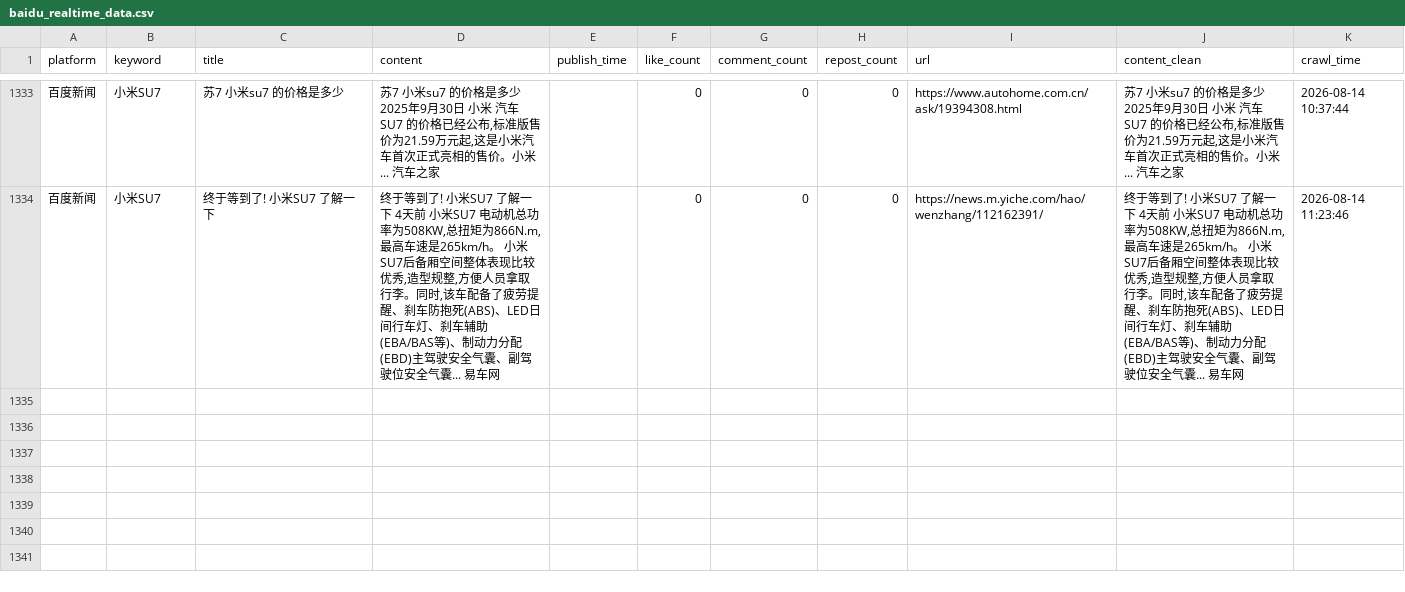
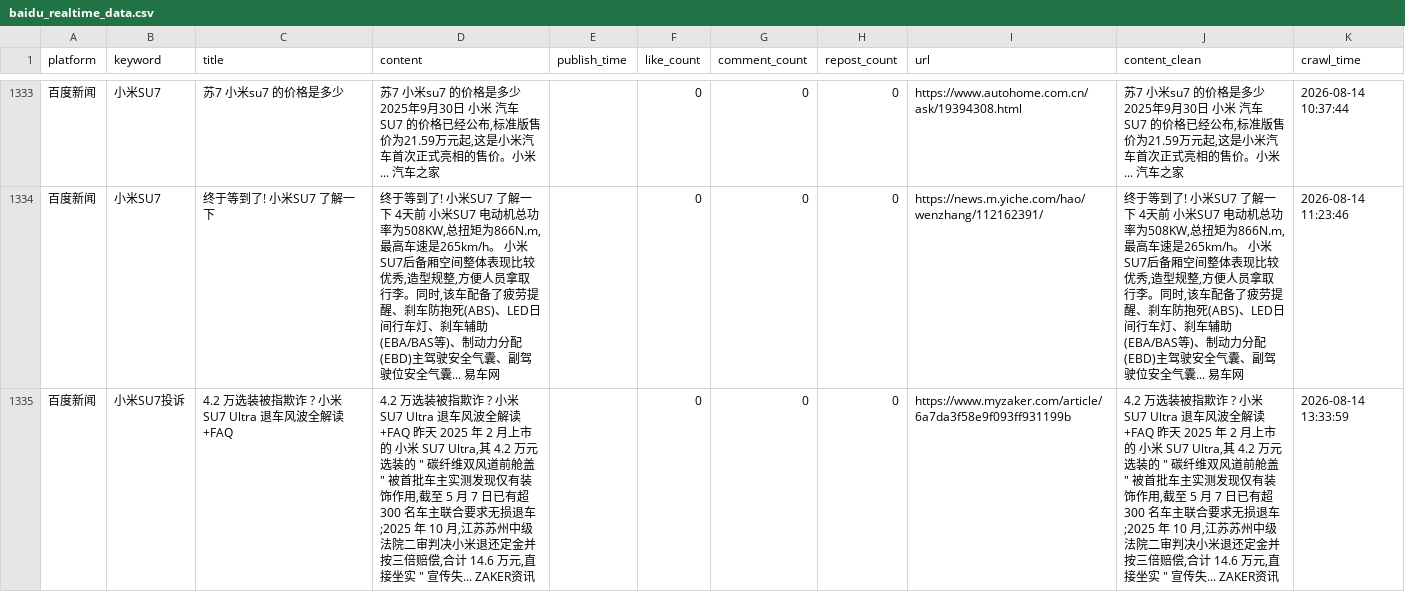
Before and after one commit to falaowang328-ux/xiaomi-opinion-system, a CSV file: data/baidu_realtime_data.csv, drawn as a sheet; only a part is shown, gaps mark what is left out.

```diff
--- a/data/baidu_realtime_data.csv
+++ b/data/baidu_realtime_data.csv
@@ -1334 +1334,2 @@
 百度新闻,小米SU7,终于等到了! 小米SU7 了解一下,"终于等到了! 小米SU7 了解一下 4天前 小米SU7 电动机总功率为508KW,总扭矩为866N.m,最高车速是265km/h。 小米SU7后备厢空间整体表现比较优秀,造型规整,方便人员拿取行李。同时,该车配备了疲劳提醒、刹车防抱死(ABS)、LED日间行车灯、刹车辅助(EBA/BAS等)、制动力分配(EBD)主驾驶安全气囊、副驾驶位安全气囊... 易车网",,0,0,0,https://news.m.yiche.com/hao/wenzhang/112162391/,"终于等到了! 小米SU7 了解一下 4天前 小米SU7 电动机总功率为508KW,总扭矩为866N.m,最高车速是265km/h。 小米SU7后备厢空间整体表现比较优秀,造型规整,方便人员拿取行李。同时,该车配备了疲劳提醒、刹车防抱死(ABS)、LED日间行车灯、刹车辅助(EBA/BAS等)、制动力分配(EBD)主驾驶安全气囊、副驾驶位安全气囊... 易车网",2026-08-14 11:23:46
+百度新闻,小米SU7投诉,4.2 万选装被指欺诈 ? 小米 SU7 Ultra 退车风波全解读 +FAQ,"4.2 万选装被指欺诈 ? 小米 SU7 Ultra 退车风波全解读 +FAQ 昨天 2025 年 2 月上市的 小米 SU7 Ultra,其 4.2 万元选装的 "" 碳纤维双风道前舱盖 "" 被首批车主实测发现仅有装饰作用,截至 5 月 7 日已有超 300 名车主联合要求无损退车;2025 年 10 月,江苏苏州中级法院二审判决小米退还定金并按三倍赔偿,合计 14.6 万元,直接坐实 "" 宣传失... ZAKER资讯",,0,0,0,https://www.myzaker.com/article/6a7da3f58e9f093ff931199b,"4.2 万选装被指欺诈 ? 小米 SU7 Ultra 退车风波全解读 +FAQ 昨天 2025 年 2 月上市的 小米 SU7 Ultra,其 4.2 万元选装的 "" 碳纤维双风道前舱盖 "" 被首批车主实测发现仅有装饰作用,截至 5 月 7 日已有超 300 名车主联合要求无损退车;2025 年 10 月,江苏苏州中级法院二审判决小米退还定金并按三倍赔偿,合计 14.6 万元,直接坐实 "" 宣传失... ZAKER资讯",2026-08-14 13:33:59
```
Also changed, not shown: 2 other files.
